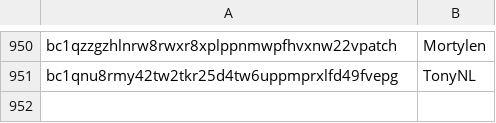
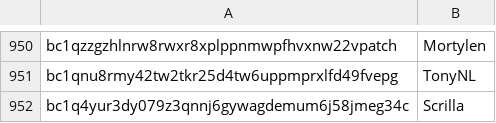
Before and after one commit to stampchain-io/btc_stamps, a CSV file: indexer/bootstrap/creator.csv, drawn as a sheet; only a part is shown, gaps mark what is left out; the diff names each change by its address in the sheet, - before the commit and + after, or states it on an @@ line.

Commit message:
chore: update creators table

```diff
--- a/indexer/bootstrap/creator.csv
+++ b/indexer/bootstrap/creator.csv
+row 952: bc1q4yur3dy079z3qnnj6gywagdemum6j58jmeg34c | Scrilla
```
